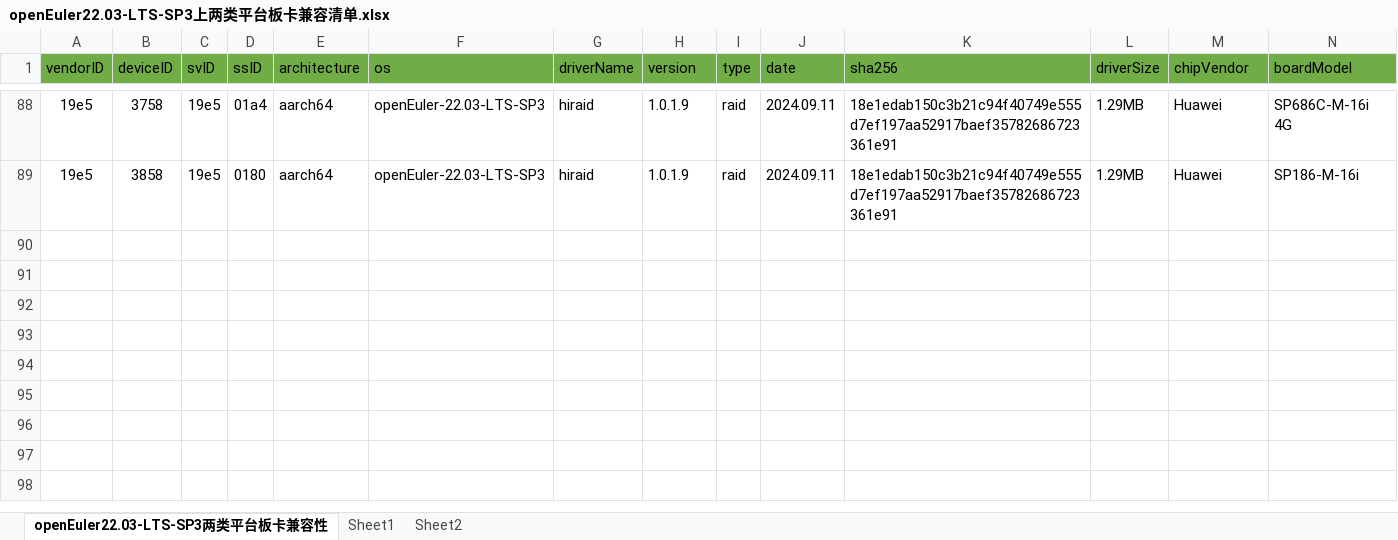
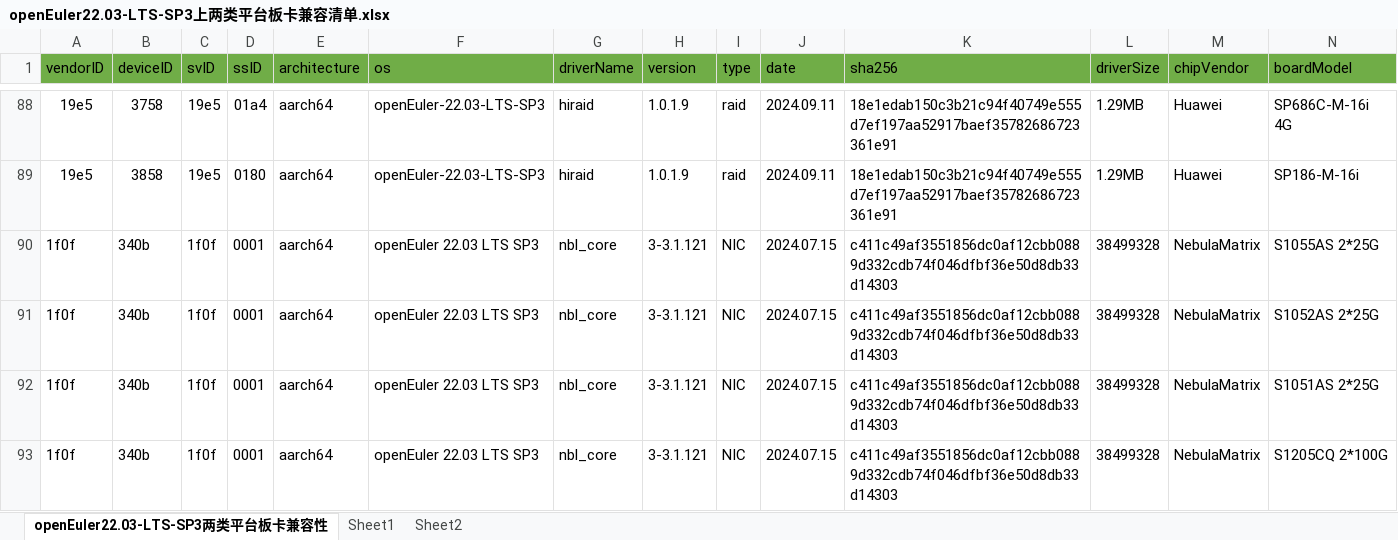
Before and after one commit to openeuler-mirror/openEuler-portal, an Excel workbook: data/compatibility/openEuler22.03-LTS-SP3上两类平台板卡兼容清单.xlsx, sheet openEuler22.03-LTS-SP3两类平台板卡兼容性, drawn as a sheet; only a part is shown, gaps mark what is left out; values as stored, in another font and other column widths than the file's, no borders; rows hold the shown columns only; the diff names each change by its address in the sheet, - before the commit and + after, or states it on an @@ line.

```diff
--- a/data/compatibility/openEuler22.03-LTS-SP3上两类平台板卡兼容清单.xlsx (sheet openEuler22.03-LTS-SP3两类平台板卡兼容性)
+++ b/data/compatibility/openEuler22.03-LTS-SP3上两类平台板卡兼容清单.xlsx (sheet openEuler22.03-LTS-SP3两类平台板卡兼容性)
+row 90: 1f0f | 340b | 1f0f | 0001 | aarch64 | openEuler 22.03 LTS SP3 | nbl_core | 3-3.1.121 | NIC | 2024.07.15 | c411c49af3551856dc0af12cbb0889d332cdb74f046dfbf36e50d8db33d14303 | 38499328 | NebulaMatrix | S1055AS 2*25G
+row 91: 1f0f | 340b | 1f0f | 0001 | aarch64 | openEuler 22.03 LTS SP3 | nbl_core | 3-3.1.121 | NIC | 2024.07.15 | c411c49af3551856dc0af12cbb0889d332cdb74f046dfbf36e50d8db33d14303 | 38499328 | NebulaMatrix | S1052AS 2*25G
+row 92: 1f0f | 340b | 1f0f | 0001 | aarch64 | openEuler 22.03 LTS SP3 | nbl_core | 3-3.1.121 | NIC | 2024.07.15 | c411c49af3551856dc0af12cbb0889d332cdb74f046dfbf36e50d8db33d14303 | 38499328 | NebulaMatrix | S1051AS 2*25G
+row 93: 1f0f | 340b | 1f0f | 0001 | aarch64 | openEuler 22.03 LTS SP3 | nbl_core | 3-3.1.121 | NIC | 2024.07.15 | c411c49af3551856dc0af12cbb0889d332cdb74f046dfbf36e50d8db33d14303 | 38499328 | NebulaMatrix | S1205CQ 2*100G
```
Also changed, not shown: data/compatibility/openEuler22.03-LTS-SP1上两类平台板卡兼容清单.xlsx, data/compatibility/openEuler24.03-LTS上两类平台板卡兼容清单.xlsx, 2 other files.
